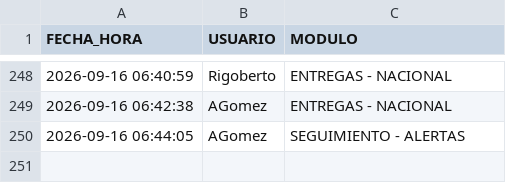
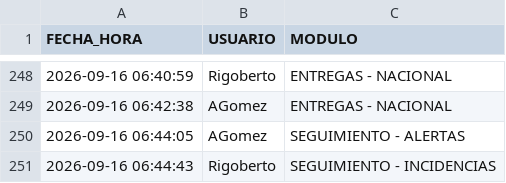
Before and after one commit to RH2026/nexion, a CSV file: auditoria_accesos.csv, drawn as a sheet; only a part is shown, gaps mark what is left out; the diff names each change by its address in the sheet, - before the commit and + after, or states it on an @@ line.

Commit message:
Registro de acceso de Rigoberto al módulo SEGUIMIENTO - INCIDENCIAS

```diff
--- a/auditoria_accesos.csv
+++ b/auditoria_accesos.csv
+row 251: 2026-09-16 06:44:43 | Rigoberto | SEGUIMIENTO - INCIDENCIAS
```
